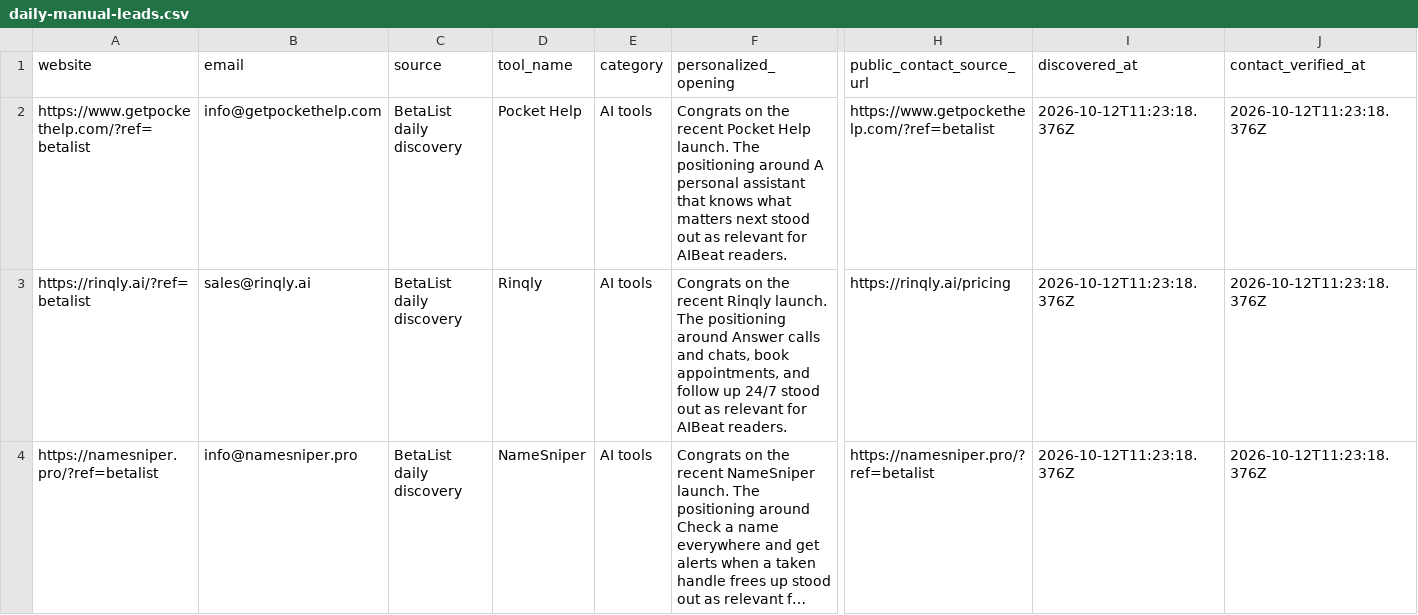
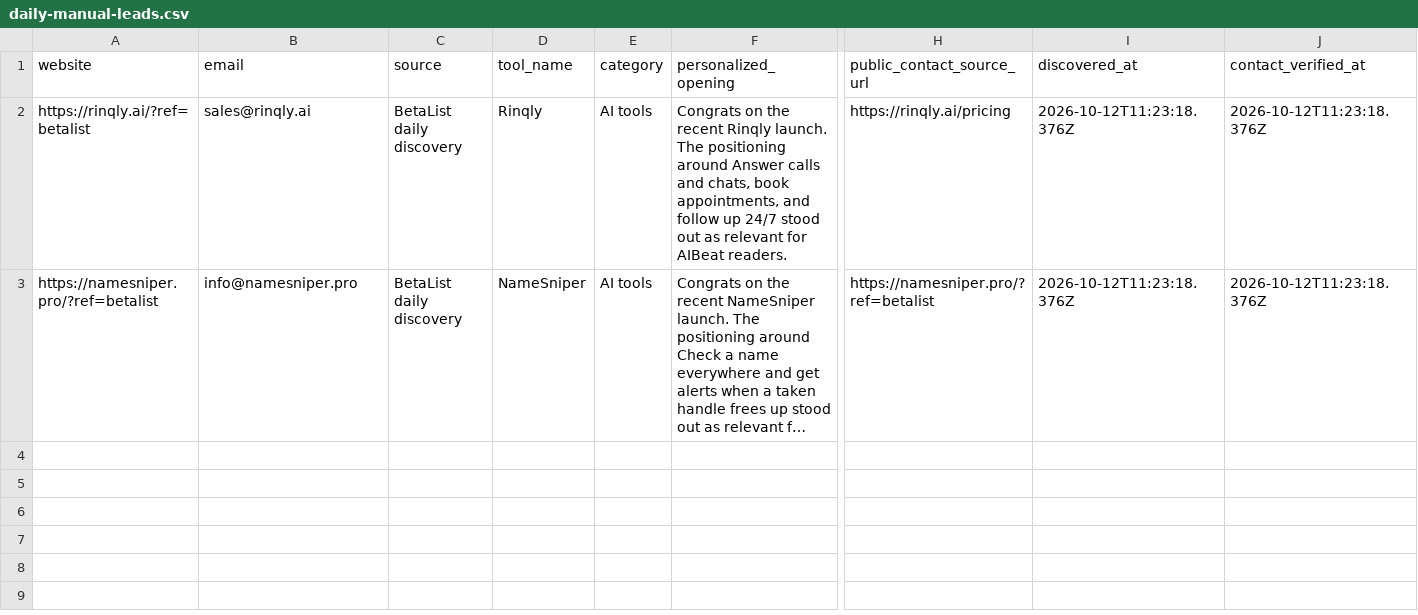
Before and after one commit to Elementexperts/aibeat, a CSV file: data/outreach/daily-manual-leads.csv, drawn as a sheet; only a part is shown, gaps mark what is left out; long unchanged cells end in …; rows hold the shown columns only; the diff names each change by its address in the sheet, - before the commit and + after, or states it on an @@ line.

```diff
--- a/data/outreach/daily-manual-leads.csv
+++ b/data/outreach/daily-manual-leads.csv
-row 2: https://www.getpockethelp.com/?ref=betalist | info@getpockethelp.com | BetaList daily discovery | Pocket Help | AI tools | Congrats on the recent Pocket Help launch. The positioning around A personal assistant that knows what matters next stood out as relevant for AIBeat readers. | https://www.getpockethelp.com/?ref=betalist | 2026-10-12T11:23:18.376Z | 2026-10-12T11:23:18.376Z
```
Also changed, not shown: data/outreach/daily-manual-leads.history.csv, 1 other file.
